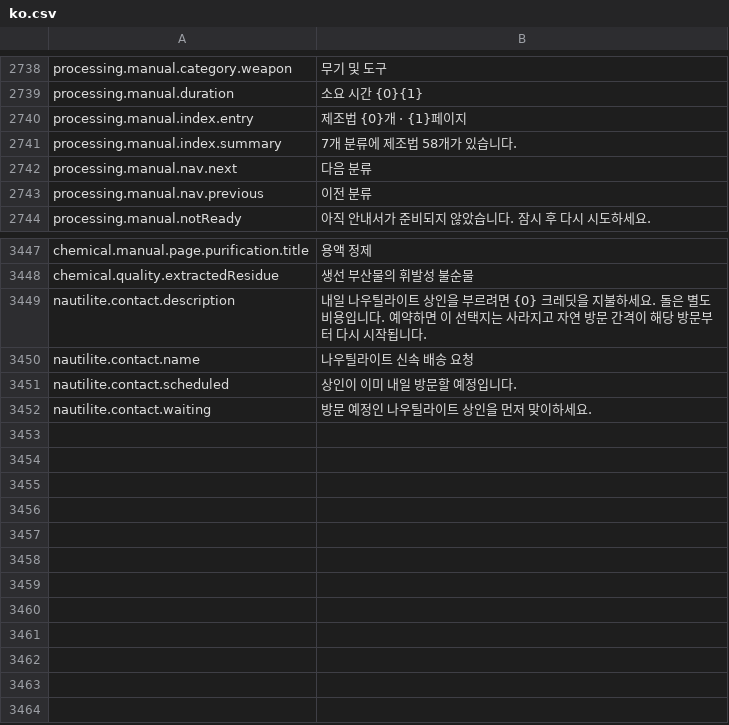
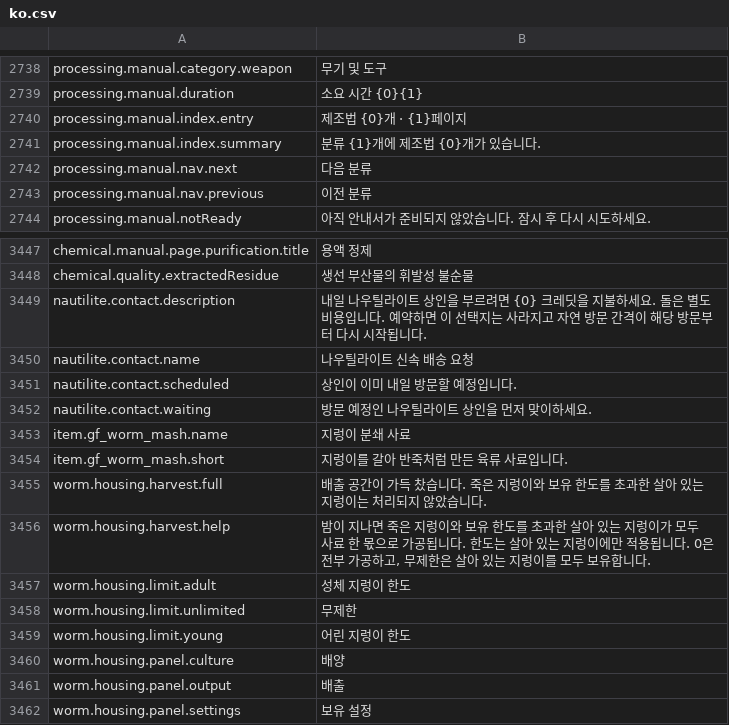
Before and after one commit to project-parr0t/probably-translated, a CSV file: workshop-overlays/3829110153/Localization/ko.csv, drawn as a sheet; only a part is shown, gaps mark what is left out.

Commit message:
Release 1.0.33 Updated Mod Translations

```diff
--- a/workshop-overlays/3829110153/Localization/ko.csv
+++ b/workshop-overlays/3829110153/Localization/ko.csv
@@ -3069,3 +3069,3 @@ processing.manual.duration,소요 시간 {0}{1}
 processing.manual.index.entry,제조법 {0}개 · {1}페이지
-processing.manual.index.summary,7개 분류에 제조법 58개가 있습니다.
+processing.manual.index.summary,분류 {1}개에 제조법 {0}개가 있습니다.
 processing.manual.nav.next,다음 분류
@@ -3822 +3822,11 @@ nautilite.contact.scheduled,상인이 이미 내일 방문할 예정입니다.
 nautilite.contact.waiting,방문 예정인 나우틸라이트 상인을 먼저 맞이하세요.
+item.gf_worm_mash.name,지렁이 분쇄 사료
+item.gf_worm_mash.short,지렁이를 갈아 반죽처럼 만든 육류 사료입니다.
+worm.housing.harvest.full,배출 공간이 가득 찼습니다. 죽은 지렁이와 보유 한도를 초과한 살아 있는 지렁이는 처리되지 않았습니다.
+worm.housing.harvest.help,"밤이 지나면 죽은 지렁이와 보유 한도를 초과한 살아 있는 지렁이가 모두 사료 한 몫으로 가공됩니다. 한도는 살아 있는 지렁이에만 적용됩니다. 0은 전부 가공하고, 무제한은 살아 있는 지렁이를 모두 보유합니다."
+worm.housing.limit.adult,성체 지렁이 한도
+worm.housing.limit.unlimited,무제한
+worm.housing.limit.young,어린 지렁이 한도
+worm.housing.panel.culture,배양
+worm.housing.panel.output,배출
+worm.housing.panel.settings,보유 설정
```
Also changed, not shown: workshop-overlays/3829730904/Localization/ko.csv, workshop-overlays/3832840208/Localization/ko.csv, 15 other files.
